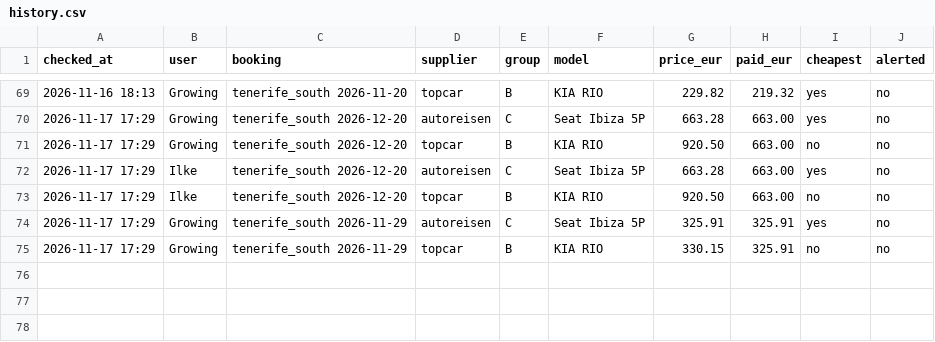
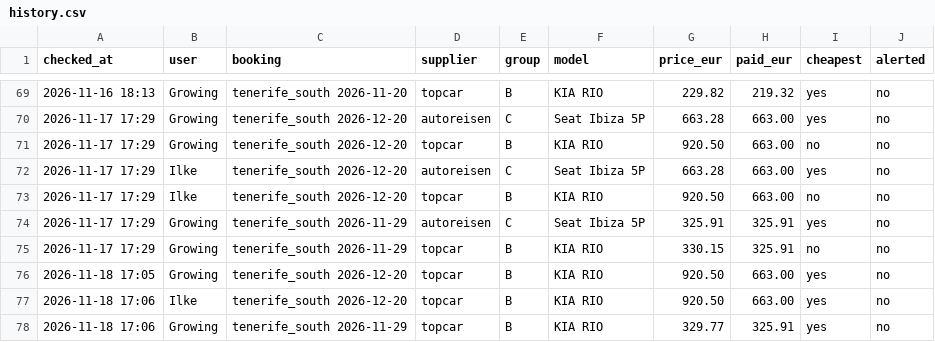
Before and after one commit to erwinccuijpers/waaf-playlist-tracker, a CSV file: autoreisen/history.csv, drawn as a sheet; only a part is shown, gaps mark what is left out.

```diff
--- a/autoreisen/history.csv
+++ b/autoreisen/history.csv
@@ -75 +75,4 @@ checked_at,user,booking,supplier,group,model,price_eur,paid_eur,cheapest,alerted
 2026-11-17 17:29,Growing,tenerife_south 2026-11-29,topcar,B,KIA RIO,330.15,325.91,no,no
+2026-11-18 17:05,Growing,tenerife_south 2026-12-20,topcar,B,KIA RIO,920.50,663.00,yes,no
+2026-11-18 17:06,Ilke,tenerife_south 2026-12-20,topcar,B,KIA RIO,920.50,663.00,yes,no
+2026-11-18 17:06,Growing,tenerife_south 2026-11-29,topcar,B,KIA RIO,329.77,325.91,yes,no
```
